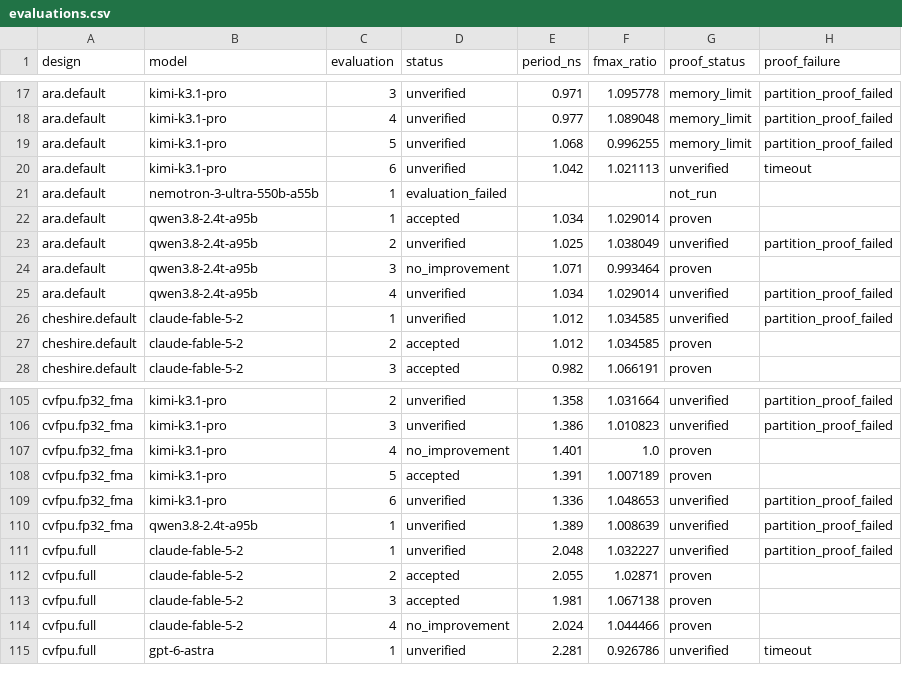
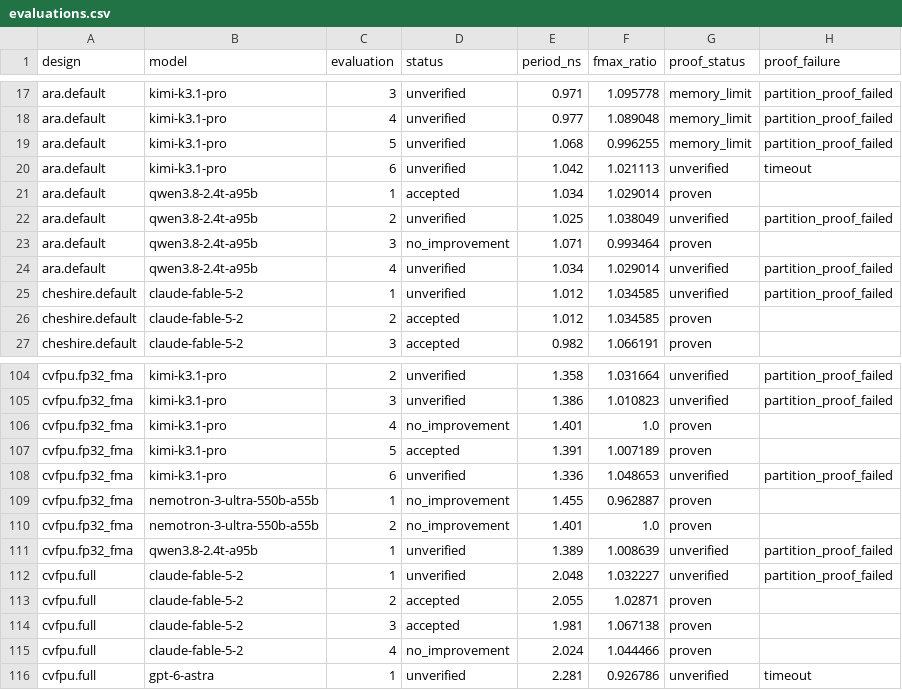
Before and after one commit to partcleda/rtl-fmax-agent-benchmark, a CSV file: results/evaluations.csv, drawn as a sheet; only a part is shown, gaps mark what is left out; removed rows and columns are numbered as before the commit, all else as after; the diff names each change by its address in the sheet, - before the commit and + after, or states it on an @@ line.

```diff
--- a/results/evaluations.csv
+++ b/results/evaluations.csv
-row 21: ara.default | nemotron-3-ultra-550b-a55b | 1 | evaluation_failed |  |  | not_run
+row 109: cvfpu.fp32_fma | nemotron-3-ultra-550b-a55b | 1 | no_improvement | 1.455 | 0.962887 | proven
+row 110: cvfpu.fp32_fma | nemotron-3-ultra-550b-a55b | 2 | no_improvement | 1.401 | 1.0 | proven
```
Also changed, not shown: results/sessions.csv, 7 other files.
